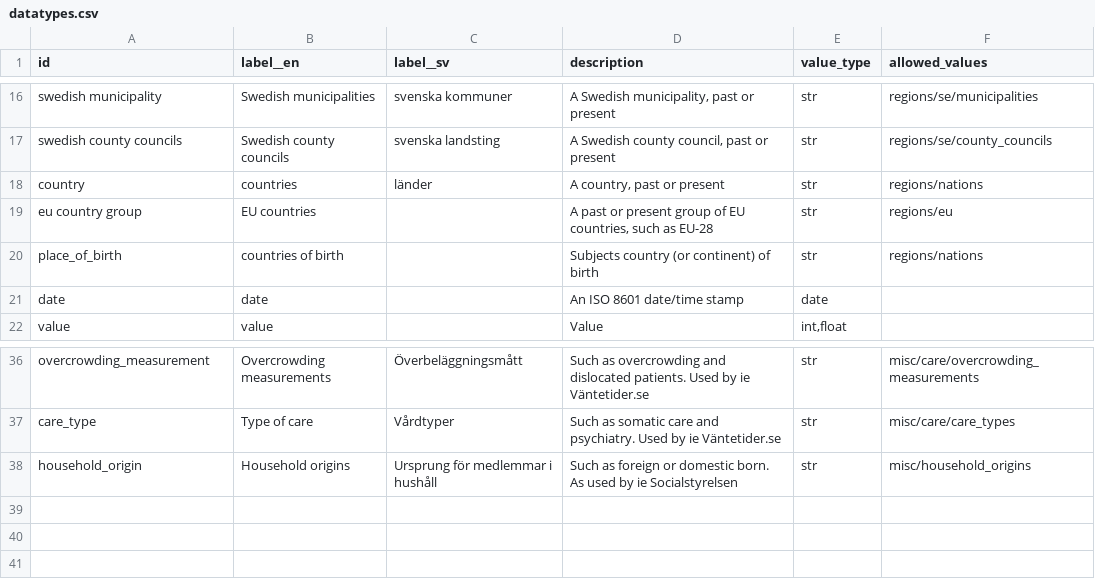
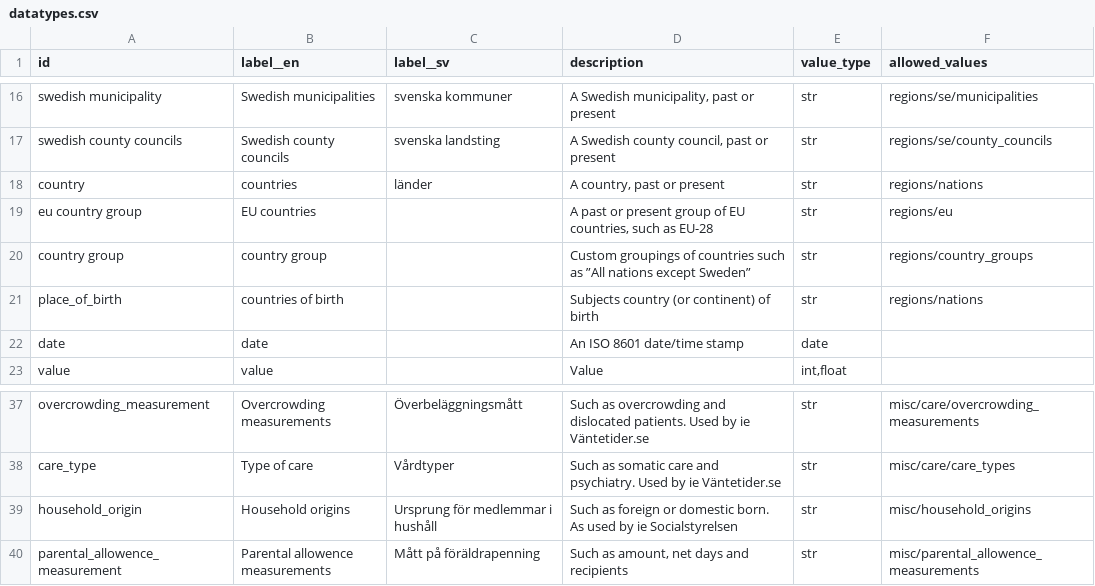
Before and after one commit to marple-newsrobot/marple-datatypes, a CSV file: datatypes.csv, drawn as a sheet; only a part is shown, gaps mark what is left out; the diff names each change by its address in the sheet, - before the commit and + after, or states it on an @@ line.

Commit message:
Add parental allowence measurements

```diff
--- a/datatypes.csv
+++ b/datatypes.csv
+row 20: country group | country group |  | Custom groupings of countries such as ”All nations except Sweden” | str | regions/country_groups
+row 40: parental_allowence_measurement | Parental allowence measurements | Mått på föräldrapenning | Such as amount, net days and recipients | str | misc/parental_allowence_measurements
```
Also changed, not shown: 1 other file.
